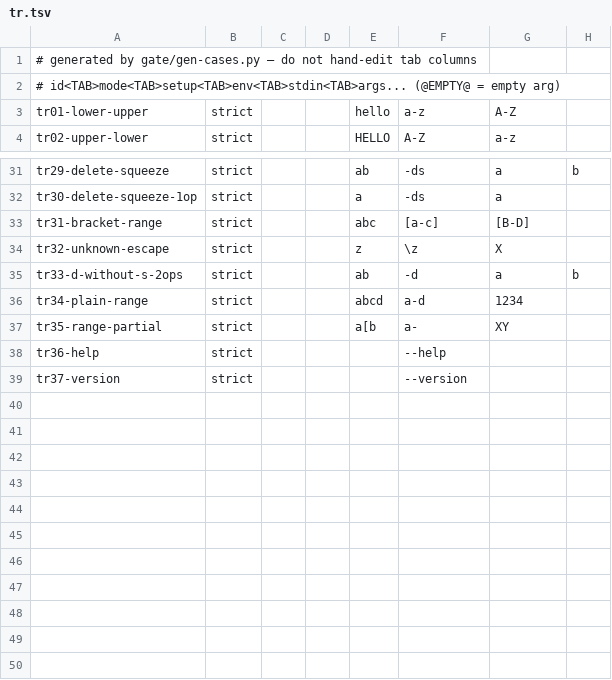
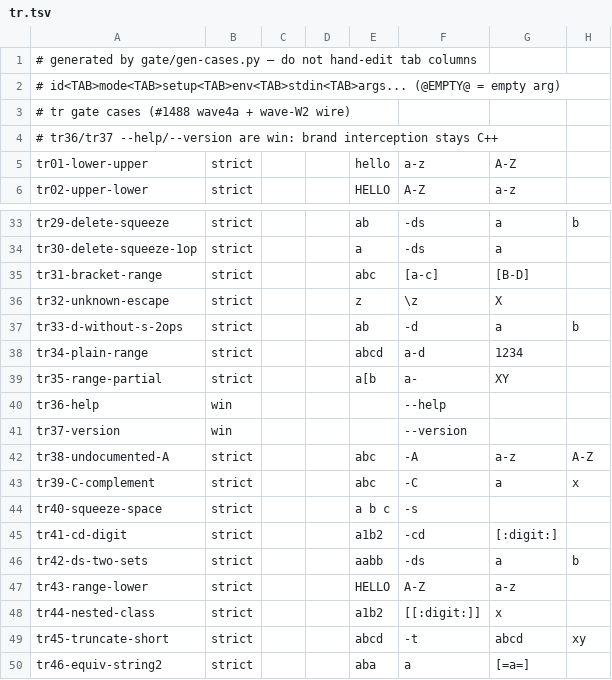
Before and after one commit to unixwin/WinuxCmd, a TSV file: rust2/gate/cases/tr.tsv, drawn as a sheet; only a part is shown, gaps mark what is left out.

```diff
--- a/rust2/gate/cases/tr.tsv
+++ b/rust2/gate/cases/tr.tsv
@@ -2,2 +2,4 @@
 # id<TAB>mode<TAB>setup<TAB>env<TAB>stdin<TAB>args... (@EMPTY@ = empty arg)
+# tr gate cases (#1488 wave4a + wave-W2 wire)
+# tr36/tr37 --help/--version are win: brand interception stays C++
 tr01-lower-upper	strict			hello	a-z	A-Z
@@ -37,3 +39,12 @@ tr34-plain-range	strict			abcd	a-d	1234
 tr35-range-partial	strict			a[b	a-	XY
-tr36-help	strict				--help
-tr37-version	strict				--version
+tr36-help	win				--help
+tr37-version	win				--version
+tr38-undocumented-A	strict			abc	-A	a-z	A-Z
+tr39-C-complement	strict			abc	-C	a	x
+tr40-squeeze-space	strict			a  b   c	-s	
+tr41-cd-digit	strict			a1b2	-cd	[:digit:]
+tr42-ds-two-sets	strict			aabb	-ds	a	b
+tr43-range-lower	strict			HELLO	A-Z	a-z
+tr44-nested-class	strict			a1b2	[[:digit:]]	x
+tr45-truncate-short	strict			abcd	-t	abcd	xy
+tr46-equiv-string2	strict			aba	a	[=a=]
```
Also changed, not shown: DOCS/2.0-inventory.tsv, rust2/gate/cases/cut.tsv, 27 other files.
